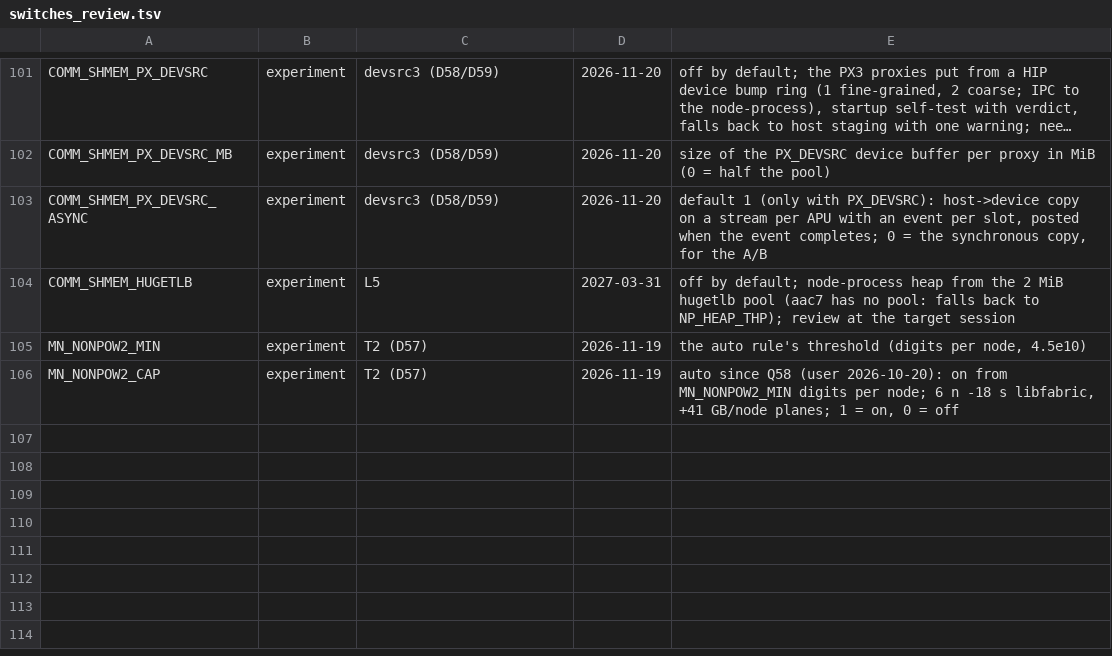
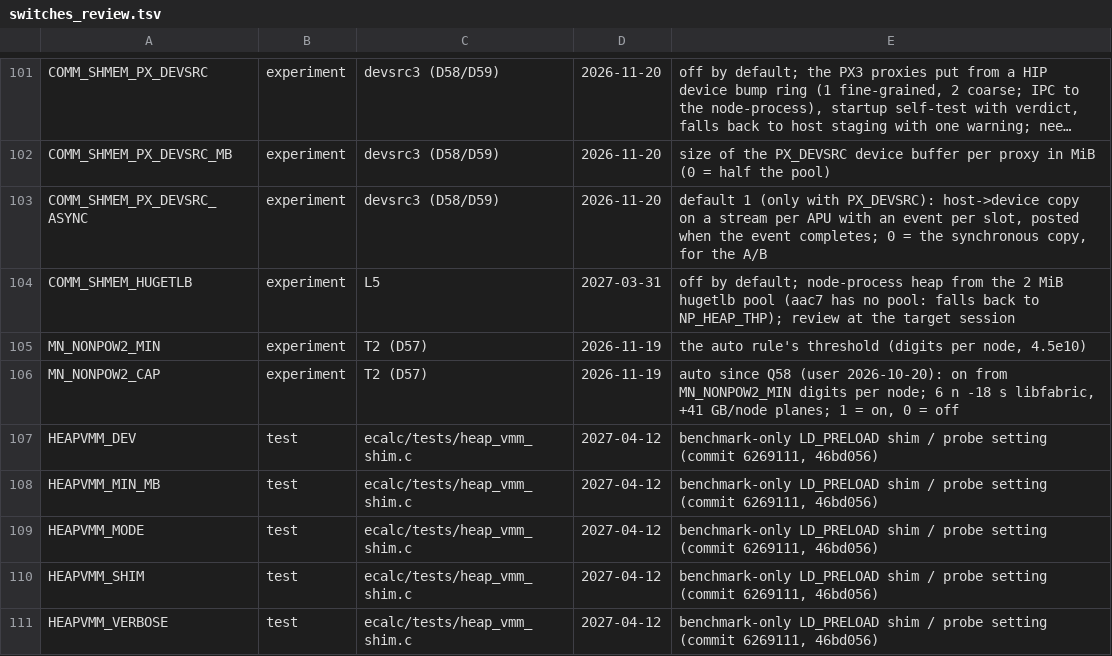
Before and after one commit to cecoppola/ntt, a TSV file: ecalc/switches_review.tsv, drawn as a sheet; only a part is shown, gaps mark what is left out; long unchanged cells end in ….

```diff
--- a/ecalc/switches_review.tsv
+++ b/ecalc/switches_review.tsv
@@ -106 +106,6 @@ MN_NONPOW2_MIN	experiment	T2 (D57)	2026-11-19	the auto rule's threshold (digits
 MN_NONPOW2_CAP	experiment	T2 (D57)	2026-11-19	auto since Q58 (user 2026-10-20): on from MN_NONPOW2_MIN digits per node; 6 n -18 s libfabric, +41 GB/node planes; 1 = on, 0 = off
+HEAPVMM_DEV	test	ecalc/tests/heap_vmm_shim.c	2027-04-12	benchmark-only LD_PRELOAD shim / probe setting (commit 6269111, 46bd056)
+HEAPVMM_MIN_MB	test	ecalc/tests/heap_vmm_shim.c	2027-04-12	benchmark-only LD_PRELOAD shim / probe setting (commit 6269111, 46bd056)
+HEAPVMM_MODE	test	ecalc/tests/heap_vmm_shim.c	2027-04-12	benchmark-only LD_PRELOAD shim / probe setting (commit 6269111, 46bd056)
+HEAPVMM_SHIM	test	ecalc/tests/heap_vmm_shim.c	2027-04-12	benchmark-only LD_PRELOAD shim / probe setting (commit 6269111, 46bd056)
+HEAPVMM_VERBOSE	test	ecalc/tests/heap_vmm_shim.c	2027-04-12	benchmark-only LD_PRELOAD shim / probe setting (commit 6269111, 46bd056)
```
Also changed, not shown: ecalc/switches.tsv, 1 other file.
